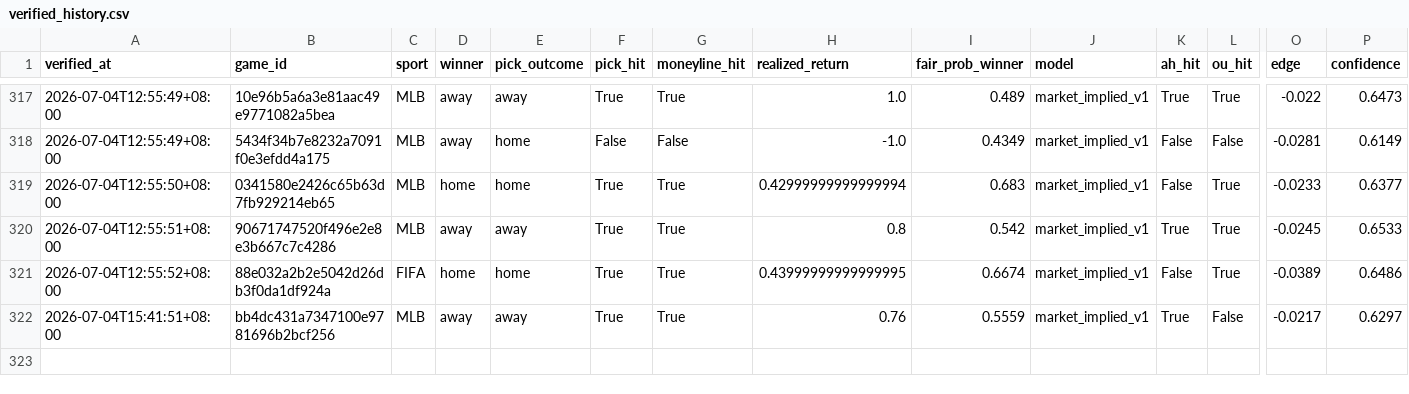
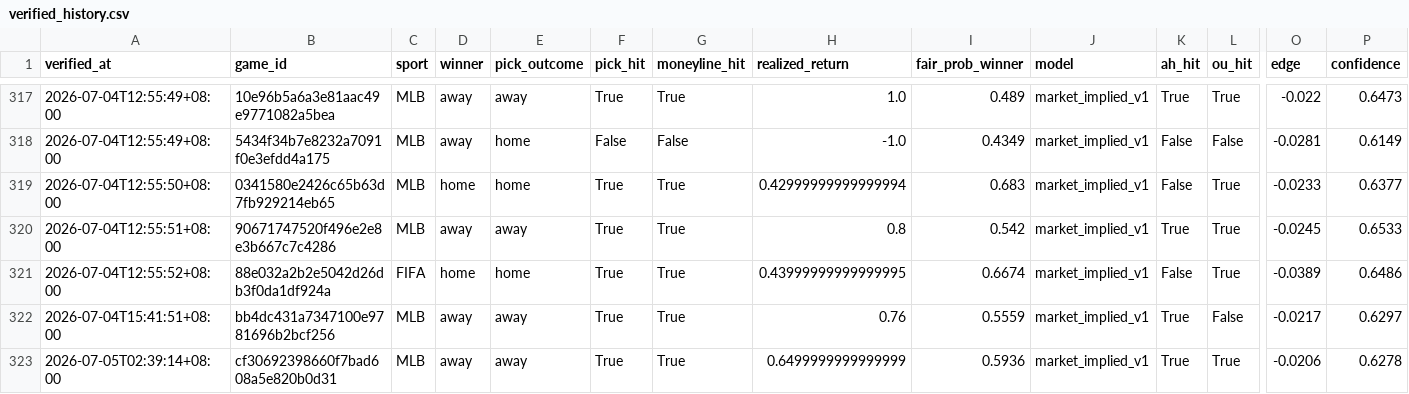
Before and after one commit to Chun427/sports-prediction-bot, a CSV file: verified_history.csv, drawn as a sheet; only a part is shown, gaps mark what is left out; rows hold the shown columns only; the diff names each change by its address in the sheet, - before the commit and + after, or states it on an @@ line.

```diff
--- a/verified_history.csv
+++ b/verified_history.csv
+row 323: 2026-07-05T02:39:14+08:00 | cf30692398660f7bad608a5e820b0d31 | MLB | away | away | True | True | 0.6499999999999999 | 0.5936 | market_implied_v1 | True | True | -0.0206 | 0.6278
```
Also changed, not shown: 2 other files.
